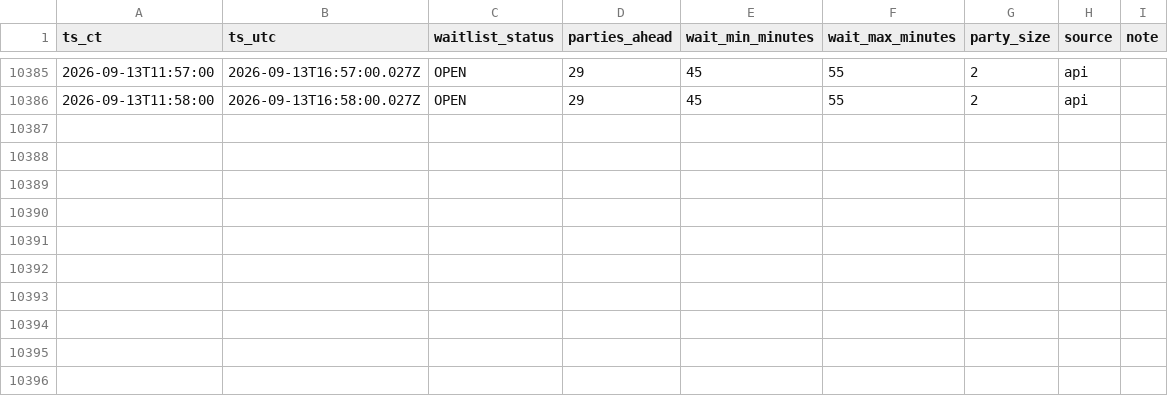
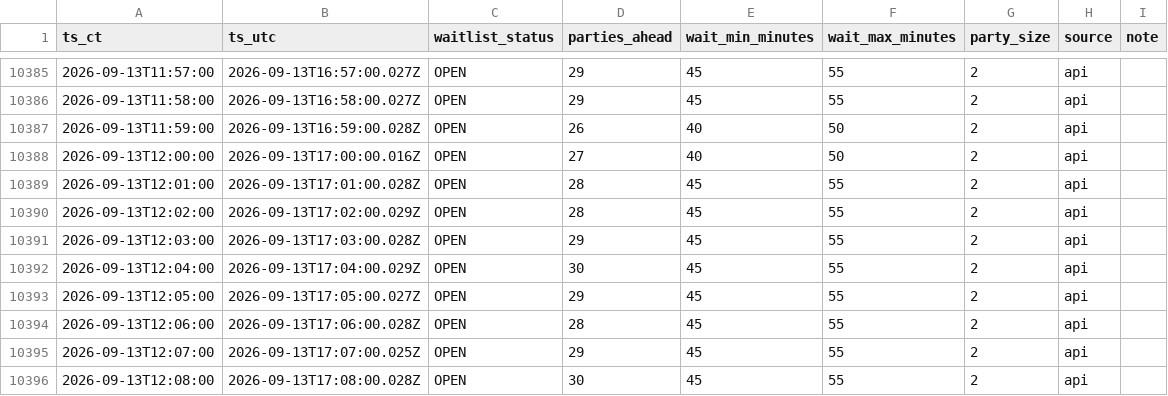
Before and after one commit to bront-s/oph-edina-waitlist, a CSV file: data/waitlist_log_ci.csv, drawn as a sheet; only a part is shown, gaps mark what is left out; the diff names each change by its address in the sheet, - before the commit and + after, or states it on an @@ line.

```diff
--- a/data/waitlist_log_ci.csv
+++ b/data/waitlist_log_ci.csv
+row 10387: 2026-09-13T11:59:00 | 2026-09-13T16:59:00.028Z | OPEN | 26 | 40 | 50 | 2 | api
+row 10388: 2026-09-13T12:00:00 | 2026-09-13T17:00:00.016Z | OPEN | 27 | 40 | 50 | 2 | api
+row 10389: 2026-09-13T12:01:00 | 2026-09-13T17:01:00.028Z | OPEN | 28 | 45 | 55 | 2 | api
+row 10390: 2026-09-13T12:02:00 | 2026-09-13T17:02:00.029Z | OPEN | 28 | 45 | 55 | 2 | api
+row 10391: 2026-09-13T12:03:00 | 2026-09-13T17:03:00.028Z | OPEN | 29 | 45 | 55 | 2 | api
+row 10392: 2026-09-13T12:04:00 | 2026-09-13T17:04:00.029Z | OPEN | 30 | 45 | 55 | 2 | api
+row 10393: 2026-09-13T12:05:00 | 2026-09-13T17:05:00.027Z | OPEN | 29 | 45 | 55 | 2 | api
+row 10394: 2026-09-13T12:06:00 | 2026-09-13T17:06:00.028Z | OPEN | 28 | 45 | 55 | 2 | api
+row 10395: 2026-09-13T12:07:00 | 2026-09-13T17:07:00.025Z | OPEN | 29 | 45 | 55 | 2 | api
+row 10396: 2026-09-13T12:08:00 | 2026-09-13T17:08:00.028Z | OPEN | 30 | 45 | 55 | 2 | api
```
